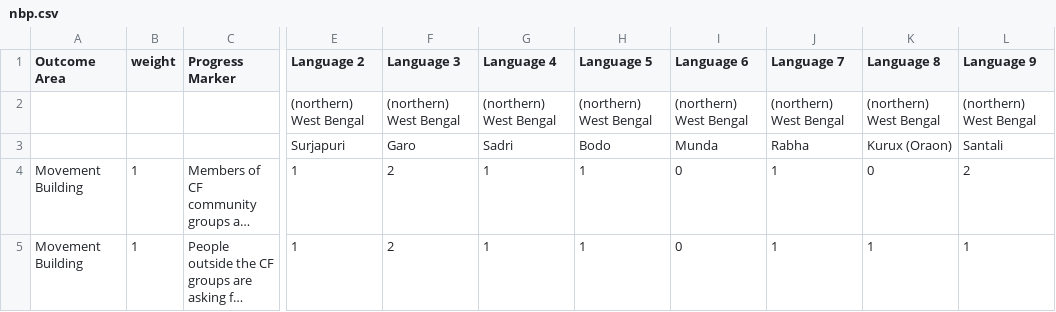
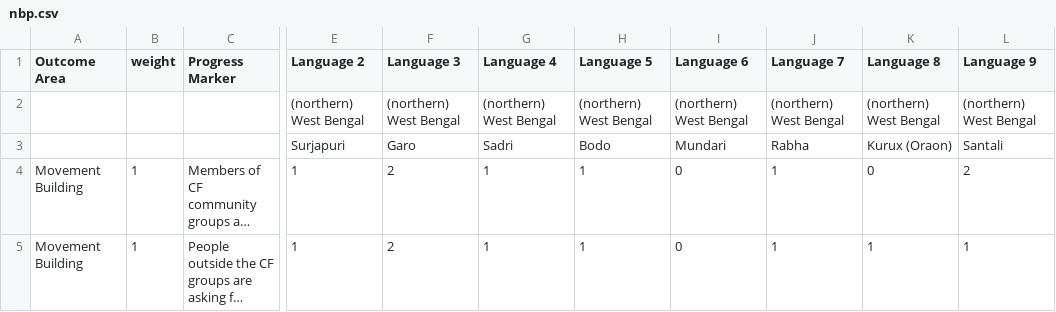
Before and after one commit to toby-1-kenobi/sag_reporter, a CSV file: db/baseline_data/nbp.csv, drawn as a sheet; only a part is shown, gaps mark what is left out; long unchanged cells end in …; the diff names each change by its address in the sheet, - before the commit and + after, or states it on an @@ line.

Commit message:
Add more baseline data files and adjust the fixture files to fix some errors.

```diff
--- a/db/baseline_data/nbp.csv
+++ b/db/baseline_data/nbp.csv
-I3 (Language 6): Munda
+I3 (Language 6): Mundari
```
Also changed, not shown: 10 other files.
